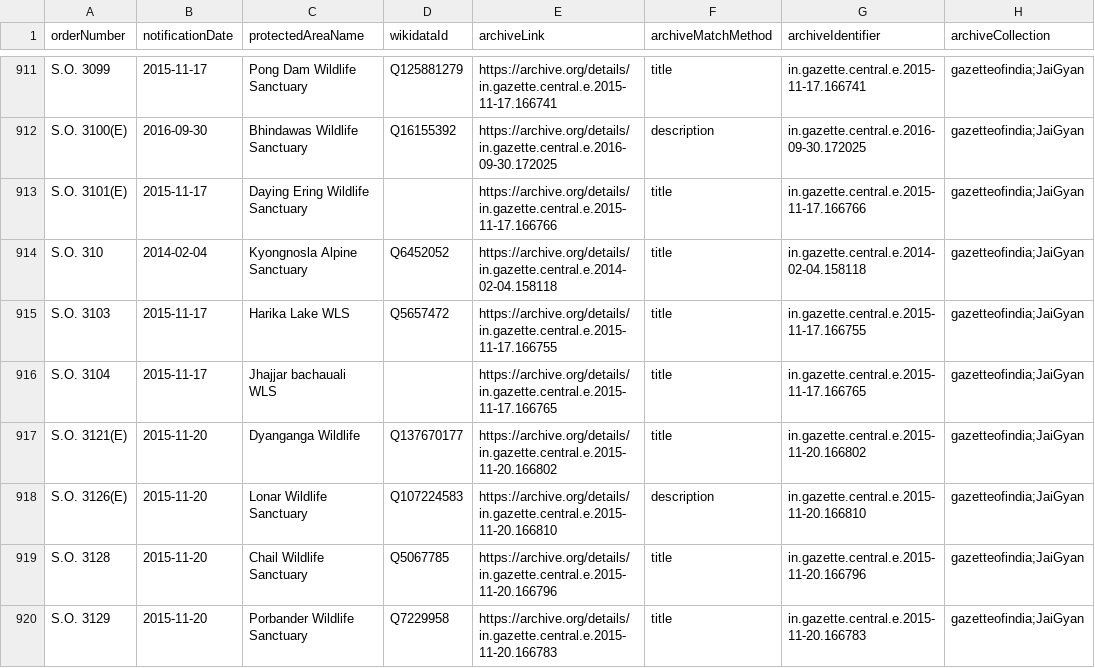
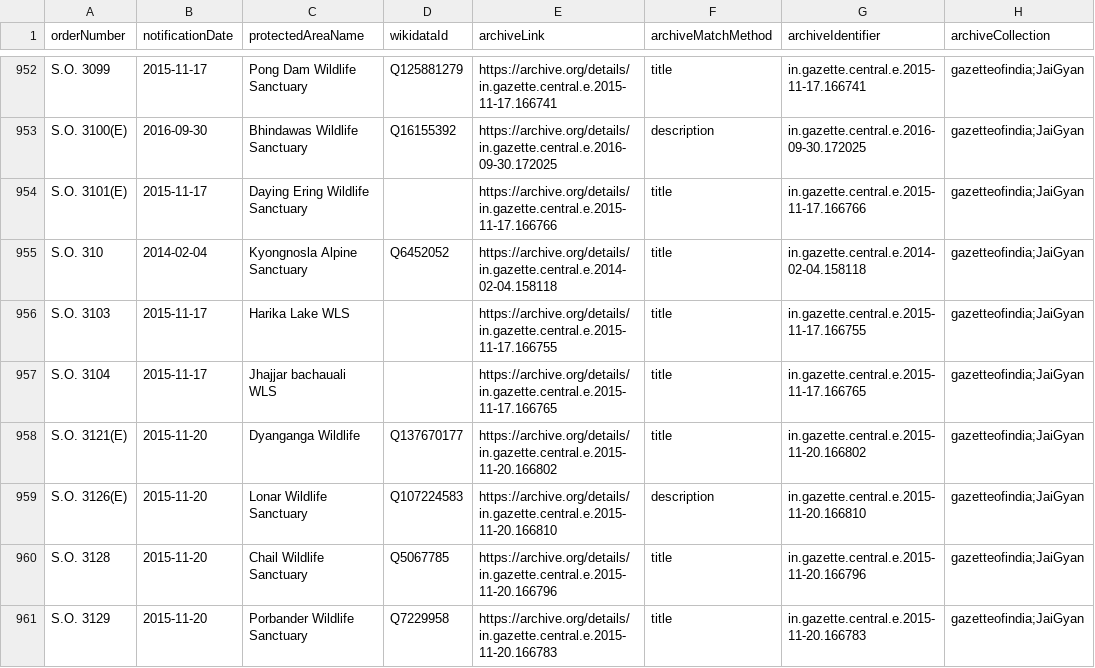
Before and after one commit to publicmap/india-esz-dashboard, a CSV file: data/enrichment-cache.csv, drawn as a sheet; only a part is shown, gaps mark what is left out; addresses are those after the commit; the diff covers the shown part only; the diff names each change by its address in the sheet, - before the commit and + after, or states it on an @@ line.

```diff
--- a/data/enrichment-cache.csv
+++ b/data/enrichment-cache.csv
-D956 (wikidataId): Q5657472
+D956 (wikidataId): (empty)
```
Also changed, not shown: 52 added rows elsewhere in this file, data/corrections.csv, data/moef-esz-notifications.csv, 14 other files.
